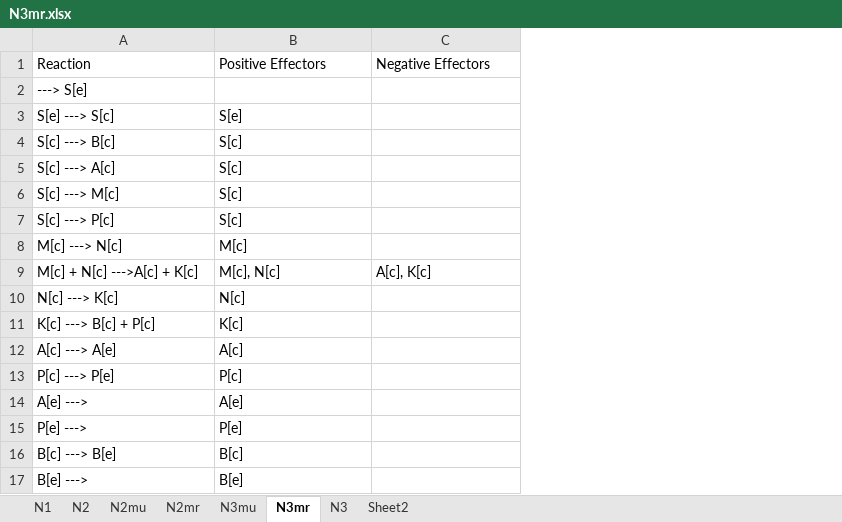
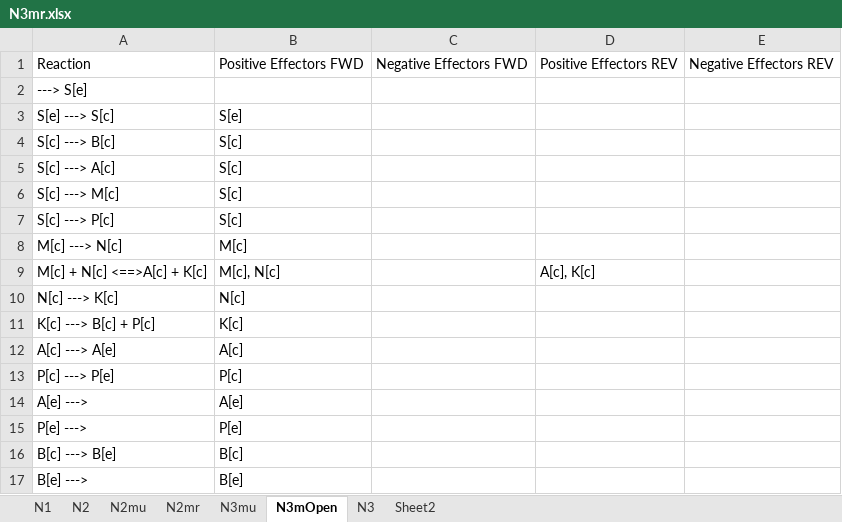
Before and after one commit to shyamsrinivasan/ident, an Excel workbook: Mathematica/datafiles/N3mr.xlsx, sheet N3mOpen, drawn as a sheet; values as stored, in another font and other column widths than the file's, no borders; addresses are those after the commit; the diff names each change by its address in the sheet, - before the commit and + after, or states it on an @@ line.

```diff
--- a/Mathematica/datafiles/N3mr.xlsx (sheet N3mOpen)
+++ b/Mathematica/datafiles/N3mr.xlsx (sheet N3mOpen)
-sheet tab: N3mr
+sheet tab: N3mOpen
+column C, row 1: Negative Effectors FWD
+column E, row 1: Negative Effectors REV
-B1: Positive Effectors
+B1: Positive Effectors FWD
-D1: Negative Effectors
+D1: Positive Effectors REV
-A9: M[c] + N[c] --->A[c] + K[c]
+A9: M[c] + N[c] <==>A[c] + K[c]
```
Also changed, not shown: KineticModel/N2m_test.xlsx, 13 other files.
